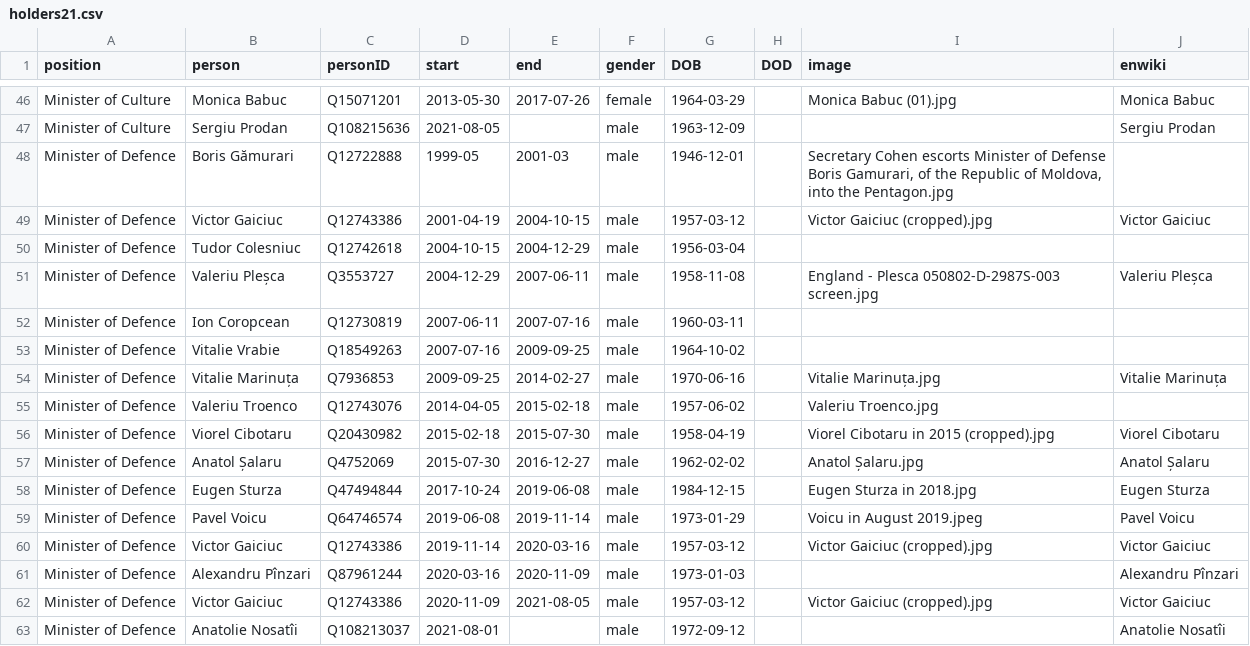
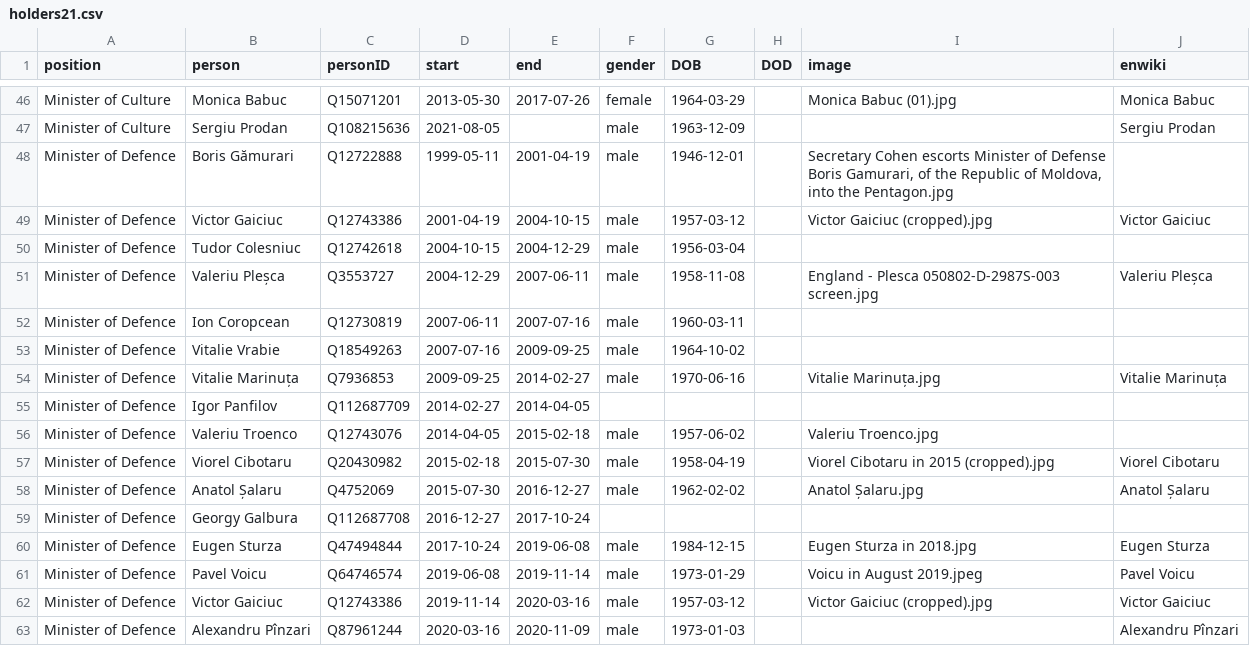
Before and after one commit to every-politician-scrapers/moldova-ministers, a CSV file: html/holders21.csv, drawn as a sheet; only a part is shown, gaps mark what is left out; the shorter side is filled out with more unchanged rows.

```diff
--- a/html/holders21.csv
+++ b/html/holders21.csv
@@ -47,3 +47,3 @@ Minister of Culture,Monica Babuc,Q15071201,2013-05-30,2017-07-26,female,1964-03-
 Minister of Culture,Sergiu Prodan,Q108215636,2021-08-05,,male,1963-12-09,,,Sergiu Prodan
-Minister of Defence,Boris Gămurari,Q12722888,1999-05,2001-03,male,1946-12-01,,"Secretary Cohen escorts Minister of Defense Boris Gamurari, of the Republic of Moldova, into the Pentagon.jpg",
+Minister of Defence,Boris Gămurari,Q12722888,1999-05-11,2001-04-19,male,1946-12-01,,"Secretary Cohen escorts Minister of Defense Boris Gamurari, of the Republic of Moldova, into the Pentagon.jpg",
 Minister of Defence,Victor Gaiciuc,Q12743386,2001-04-19,2004-10-15,male,1957-03-12,,Victor Gaiciuc (cropped).jpg,Victor Gaiciuc
@@ -54,2 +54,3 @@ Minister of Defence,Vitalie Vrabie,Q18549263,2007-07-16,2009-09-25,male,1964-10-
 Minister of Defence,Vitalie Marinuța,Q7936853,2009-09-25,2014-02-27,male,1970-06-16,,Vitalie Marinuța.jpg,Vitalie Marinuța
+Minister of Defence,Igor Panfilov,Q112687709,2014-02-27,2014-04-05,,,,,
 Minister of Defence,Valeriu Troenco,Q12743076,2014-04-05,2015-02-18,male,1957-06-02,,Valeriu Troenco.jpg,
@@ -57,2 +58,3 @@ Minister of Defence,Viorel Cibotaru,Q20430982,2015-02-18,2015-07-30,male,1958-04
 Minister of Defence,Anatol Șalaru,Q4752069,2015-07-30,2016-12-27,male,1962-02-02,,Anatol Șalaru.jpg,Anatol Șalaru
+Minister of Defence,Georgy Galbura,Q112687708,2016-12-27,2017-10-24,,,,,
 Minister of Defence,Eugen Sturza,Q47494844,2017-10-24,2019-06-08,male,1984-12-15,,Eugen Sturza in 2018.jpg,Eugen Sturza
```
Also changed, not shown: html/legislators.csv.
